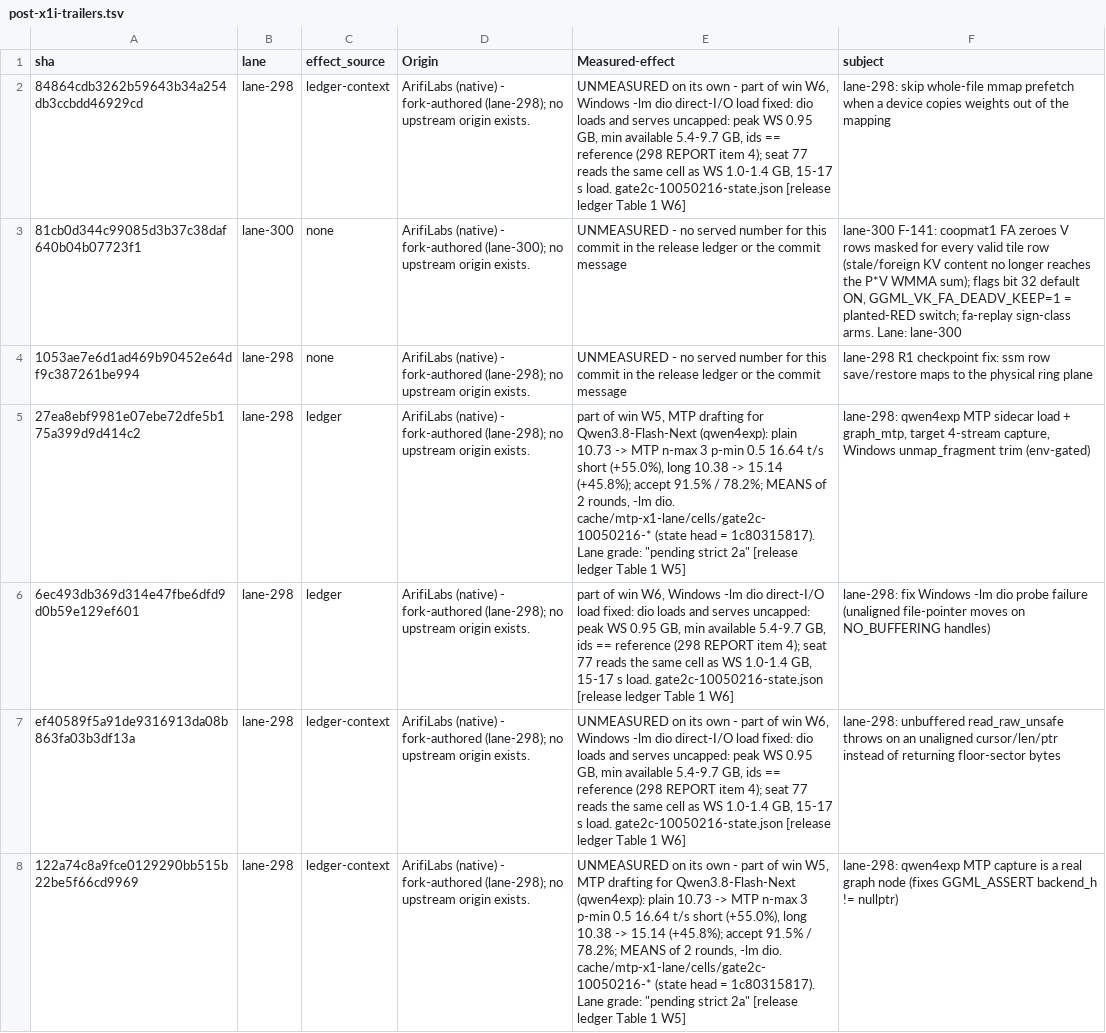
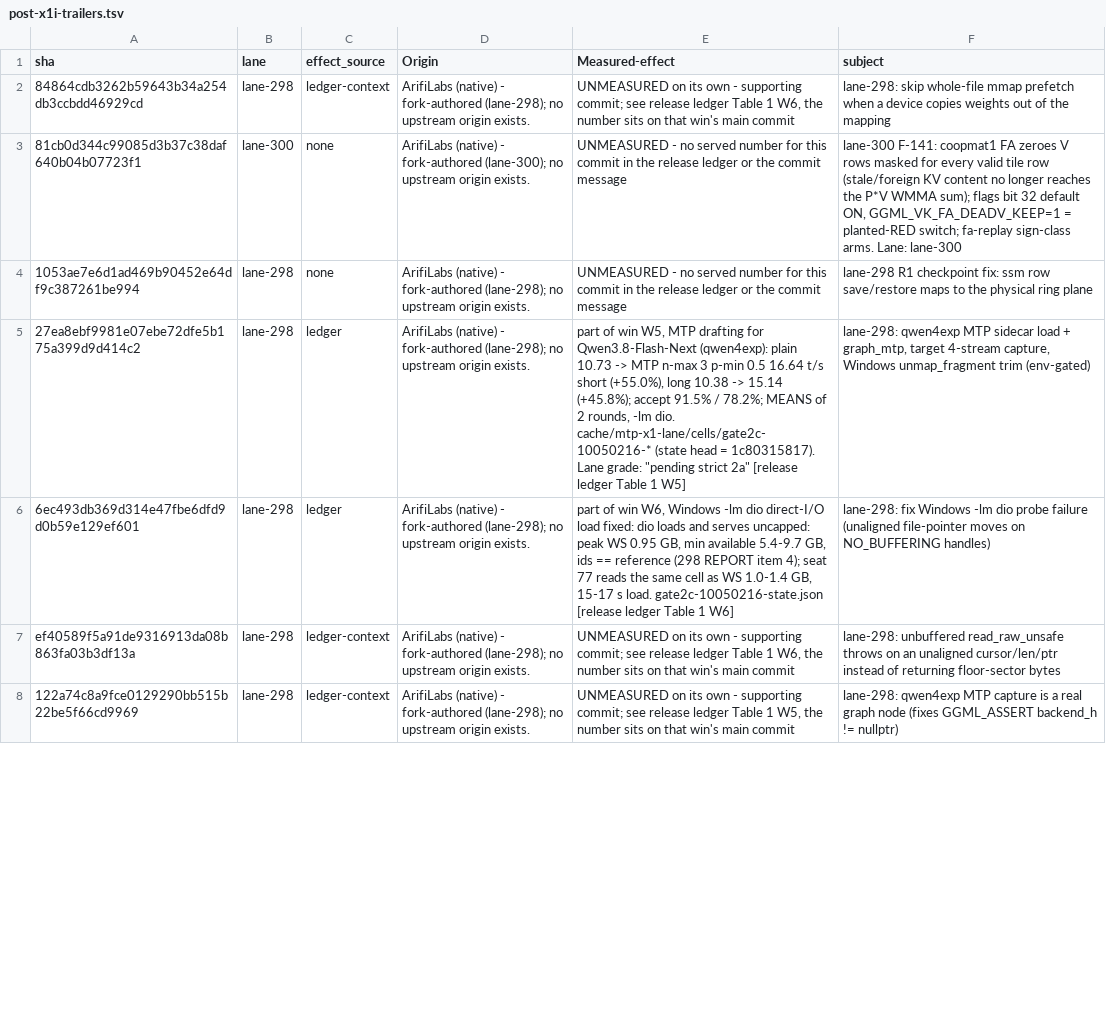
Before and after one commit to ArifiLabs/llama.cpp, a TSV file: tools/arifi-sync/x1i-reword/post-x1i-trailers.tsv, drawn as a sheet; only a part is shown; the diff covers the shown part only.

Commit message:
arifi-sync: x1i-reword table - context rows carry no figures
_measured_effect_is_real reads any measured quantity as a real effect, prefix or not (deliberate,
fail-closed). So "UNMEASURED on its own - part of win W13: +42.9% ..." still read as a landed,
unregistered win: validate on the reworded dry run failed 23. Supporting and registration commits
now name only the win's ledger row; the number stays on the win's main commit. Classifier check on
the 58 rows: 13 real effects (12 release-ledger win main commits + 1 from its own subject), 45 not.

Origin: ArifiLabs (native) - release engineering for this fork; no upstream origin exists.
Origin: release-prep (HQ82)
Measured-effect: UNMEASURED - release tooling only. effcheck.py over post-x1i-trailers.tsv: 13 rows classify as real, 45 as no effect.

```diff
--- a/tools/arifi-sync/x1i-reword/post-x1i-trailers.tsv
+++ b/tools/arifi-sync/x1i-reword/post-x1i-trailers.tsv
@@ -1,3 +1,3 @@
 sha	lane	effect_source	Origin	Measured-effect	subject
-84864cdb3262b59643b34a254db3ccbdd46929cd	lane-298	ledger-context	ArifiLabs (native) - fork-authored (lane-298); no upstream origin exists.	UNMEASURED on its own - part of win W6, Windows -lm dio direct-I/O load fixed: dio loads and serves uncapped: peak WS 0.95 GB, min available 5.4-9.7 GB, ids == reference (298 REPORT item 4); seat 77 reads the same cell as WS 1.0-1.4 GB, 15-17 s load. gate2c-10050216-state.json [release ledger Table 1 W6]	lane-298: skip whole-file mmap prefetch when a device copies weights out of the mapping
+84864cdb3262b59643b34a254db3ccbdd46929cd	lane-298	ledger-context	ArifiLabs (native) - fork-authored (lane-298); no upstream origin exists.	UNMEASURED on its own - supporting commit; see release ledger Table 1 W6, the number sits on that win's main commit	lane-298: skip whole-file mmap prefetch when a device copies weights out of the mapping
 81cb0d344c99085d3b37c38daf640b04b07723f1	lane-300	none	ArifiLabs (native) - fork-authored (lane-300); no upstream origin exists.	UNMEASURED - no served number for this commit in the release ledger or the commit message	lane-300 F-141: coopmat1 FA zeroes V rows masked for every valid tile row (stale/foreign KV content no longer reaches the P*V WMMA sum); flags bit 32 default ON, GGML_VK_FA_DEADV_KEEP=1 = planted-RED switch; fa-replay sign-class arms. Lane: lane-300
@@ -6,3 +6,3 @@ sha	lane	effect_source	Origin	Measured-effect	subject
 6ec493db369d314e47fbe6dfd9d0b59e129ef601	lane-298	ledger	ArifiLabs (native) - fork-authored (lane-298); no upstream origin exists.	part of win W6, Windows -lm dio direct-I/O load fixed: dio loads and serves uncapped: peak WS 0.95 GB, min available 5.4-9.7 GB, ids == reference (298 REPORT item 4); seat 77 reads the same cell as WS 1.0-1.4 GB, 15-17 s load. gate2c-10050216-state.json [release ledger Table 1 W6]	lane-298: fix Windows -lm dio probe failure (unaligned file-pointer moves on NO_BUFFERING handles)
-ef40589f5a91de9316913da08b863fa03b3df13a	lane-298	ledger-context	ArifiLabs (native) - fork-authored (lane-298); no upstream origin exists.	UNMEASURED on its own - part of win W6, Windows -lm dio direct-I/O load fixed: dio loads and serves uncapped: peak WS 0.95 GB, min available 5.4-9.7 GB, ids == reference (298 REPORT item 4); seat 77 reads the same cell as WS 1.0-1.4 GB, 15-17 s load. gate2c-10050216-state.json [release ledger Table 1 W6]	lane-298: unbuffered read_raw_unsafe throws on an unaligned cursor/len/ptr instead of returning floor-sector bytes
-122a74c8a9fce0129290bb515b22be5f66cd9969	lane-298	ledger-context	ArifiLabs (native) - fork-authored (lane-298); no upstream origin exists.	UNMEASURED on its own - part of win W5, MTP drafting for Qwen3.8-Flash-Next (qwen4exp): plain 10.73 -> MTP n-max 3 p-min 0.5 16.64 t/s short (+55.0%), long 10.38 -> 15.14 (+45.8%); accept 91.5% / 78.2%; MEANS of 2 rounds, -lm dio. cache/mtp-x1-lane/cells/gate2c-10050216-* (state head = 1c80315817). Lane grade: "pending strict 2a" [release ledger Table 1 W5]	lane-298: qwen4exp MTP capture is a real graph node (fixes GGML_ASSERT backend_h != nullptr)
+ef40589f5a91de9316913da08b863fa03b3df13a	lane-298	ledger-context	ArifiLabs (native) - fork-authored (lane-298); no upstream origin exists.	UNMEASURED on its own - supporting commit; see release ledger Table 1 W6, the number sits on that win's main commit	lane-298: unbuffered read_raw_unsafe throws on an unaligned cursor/len/ptr instead of returning floor-sector bytes
+122a74c8a9fce0129290bb515b22be5f66cd9969	lane-298	ledger-context	ArifiLabs (native) - fork-authored (lane-298); no upstream origin exists.	UNMEASURED on its own - supporting commit; see release ledger Table 1 W5, the number sits on that win's main commit	lane-298: qwen4exp MTP capture is a real graph node (fixes GGML_ASSERT backend_h != nullptr)
```
Also changed, not shown: 22 edited cells elsewhere in this file.
